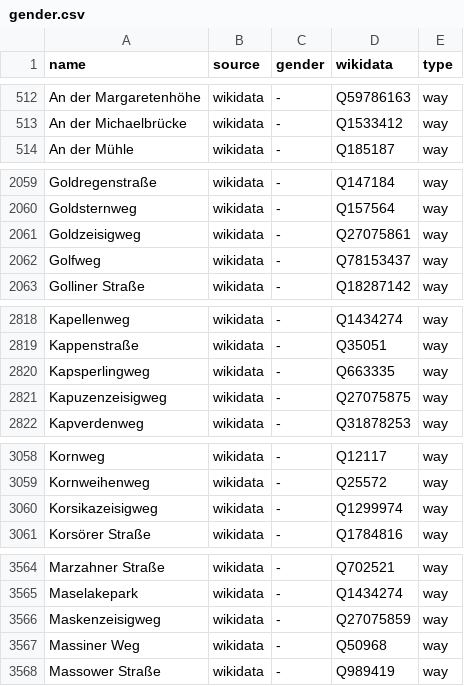
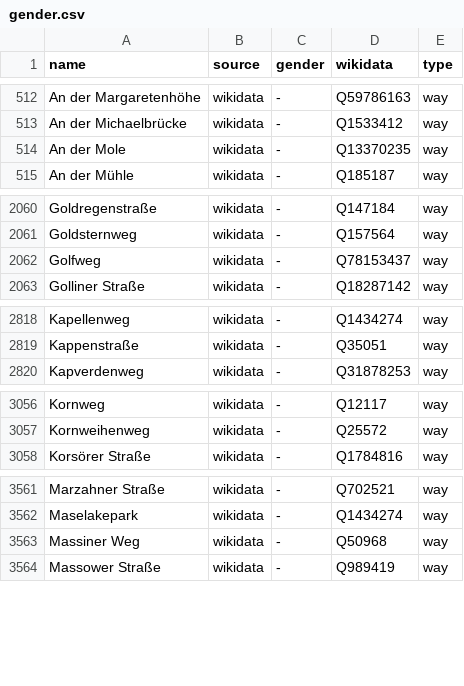
Before and after one commit to EqualStreetNames/equalstreetnames-berlin, a CSV file: data/gender.csv, drawn as a sheet; only a part is shown, gaps mark what is left out; removed rows and columns are numbered as before the commit, all else as after; the diff covers the shown part only; the diff names each change by its address in the sheet, - before the commit and + after, or states it on an @@ line.

```diff
--- a/data/gender.csv
+++ b/data/gender.csv
+row 514: An der Mole | wikidata | - | Q13370235 | way
-row 2061: Goldzeisigweg | wikidata | - | Q27075861 | way
-row 2820: Kapsperlingweg | wikidata | - | Q663335 | way
-row 2821: Kapuzenzeisigweg | wikidata | - | Q27075875 | way
-row 3060: Korsikazeisigweg | wikidata | - | Q1299974 | way
-row 3566: Maskenzeisigweg | wikidata | - | Q27075859 | way
```
Also changed, not shown: 2 added rows and 2 removed rows elsewhere in this file, data/other.csv, 2 other files.
